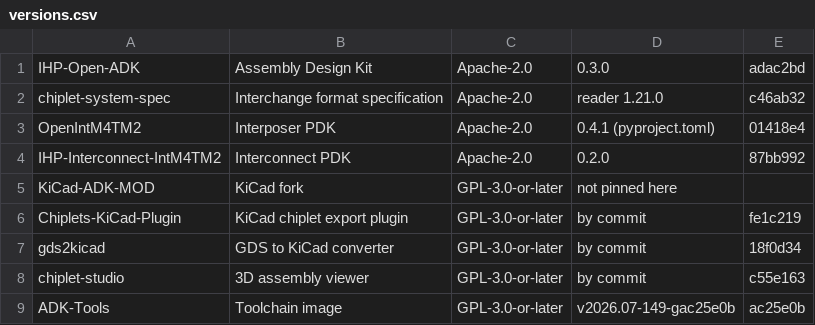
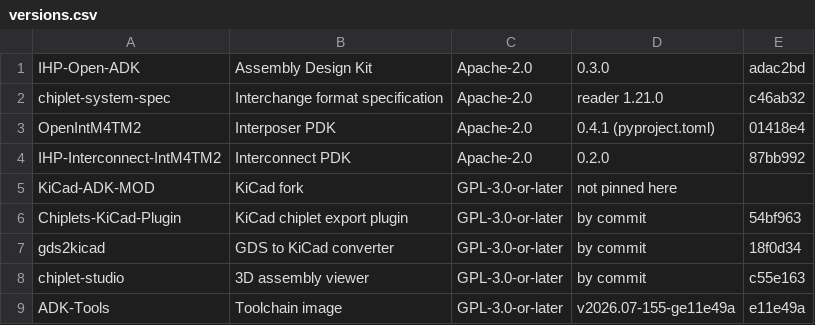
Before and after one commit to IHP-GmbH/IHP-Open-ADK-docs, a CSV file: docs/tools/tables/versions.csv, drawn as a sheet.

Commit message:
Pin ADK-Tools and the plugin at the release pin set
ADK-Tools moves to e11e49a and the plugin to 54bf963, its pin there. The
plugin change is provenance only: its vendored reader is re-declared at the
chiplet-spec release, with the same bytes. The release ADK-Tools commit is
expected to differ from e11e49a only by the commit that pins this
documentation.

The update and bump recipes on the image page follow the README at
e11e49a: the update block repeats the quickstart's exports, and the bump
text says the image is labelled with the committed pin set.

```diff
--- a/docs/tools/tables/versions.csv
+++ b/docs/tools/tables/versions.csv
@@ -5,5 +5,5 @@
 "KiCad-ADK-MOD","KiCad fork","GPL-3.0-or-later","not pinned here",""
-"Chiplets-KiCad-Plugin","KiCad chiplet export plugin","GPL-3.0-or-later","by commit","fe1c219"
+"Chiplets-KiCad-Plugin","KiCad chiplet export plugin","GPL-3.0-or-later","by commit","54bf963"
 "gds2kicad","GDS to KiCad converter","GPL-3.0-or-later","by commit","18f0d34"
 "chiplet-studio","3D assembly viewer","GPL-3.0-or-later","by commit","c55e163"
-"ADK-Tools","Toolchain image","GPL-3.0-or-later","v2026.07-149-gac25e0b","ac25e0b"
+"ADK-Tools","Toolchain image","GPL-3.0-or-later","v2026.07-155-ge11e49a","e11e49a"
```
Also changed, not shown: 1 other file.
